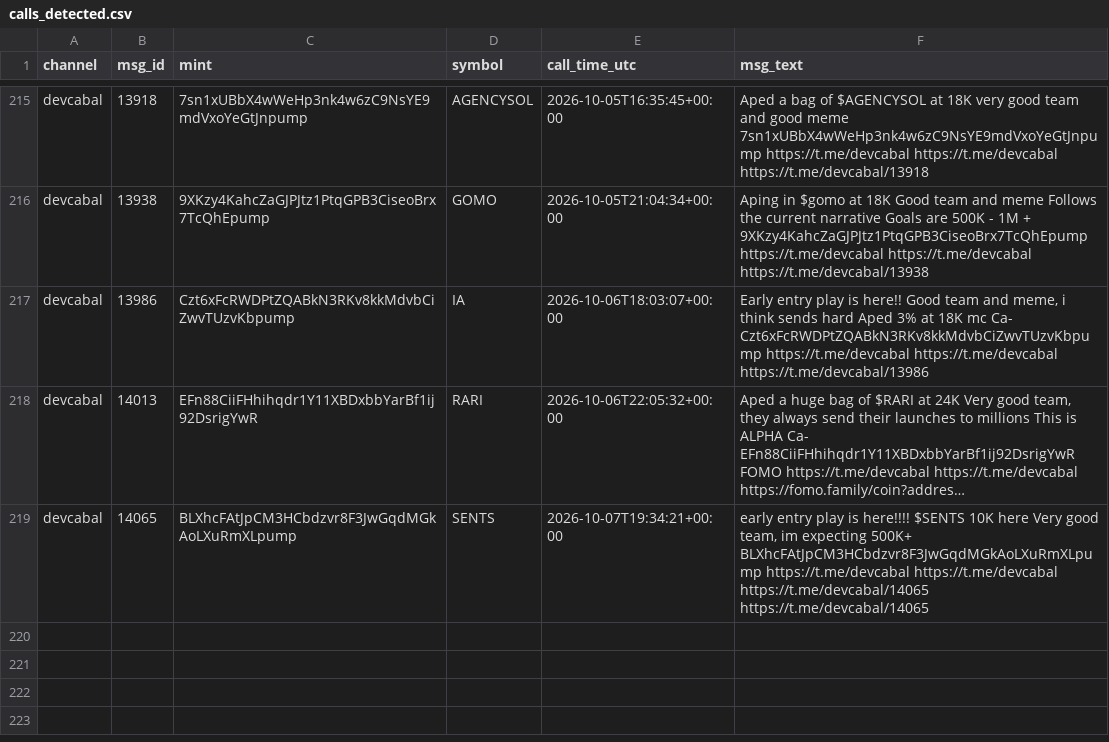
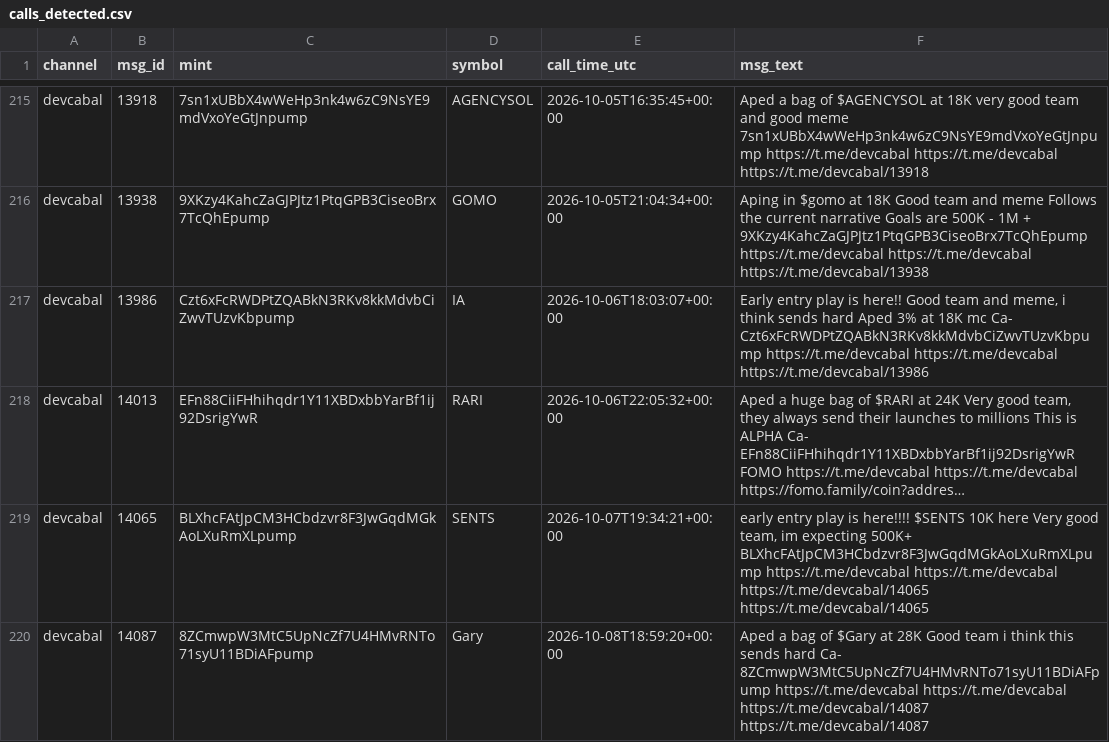
Before and after one commit to nikolan17/pumpfun-call-analyzer, a CSV file: calls_detected.csv, drawn as a sheet; only a part is shown, gaps mark what is left out; long unchanged cells end in …; the diff names each change by its address in the sheet, - before the commit and + after, or states it on an @@ line.

```diff
--- a/calls_detected.csv
+++ b/calls_detected.csv
+row 220: devcabal | 14087 | 8ZCmwpW3MtC5UpNcZf7U4HMvRNTo71syU11BDiAFpump | Gary | 2026-10-08T18:59:20+00:00 | Aped a bag of $Gary at 28K Good team i think this sends hard Ca- 8ZCmwpW3MtC5UpNcZf7U4HMvRNTo71syU11BDiAFpump https://t.me/devcabal https://t.me/devcabal https://t.me/devcabal/14087 https://t.me/devcabal/14087
```
Also changed, not shown: calls_analysis.csv, 1 other file.
